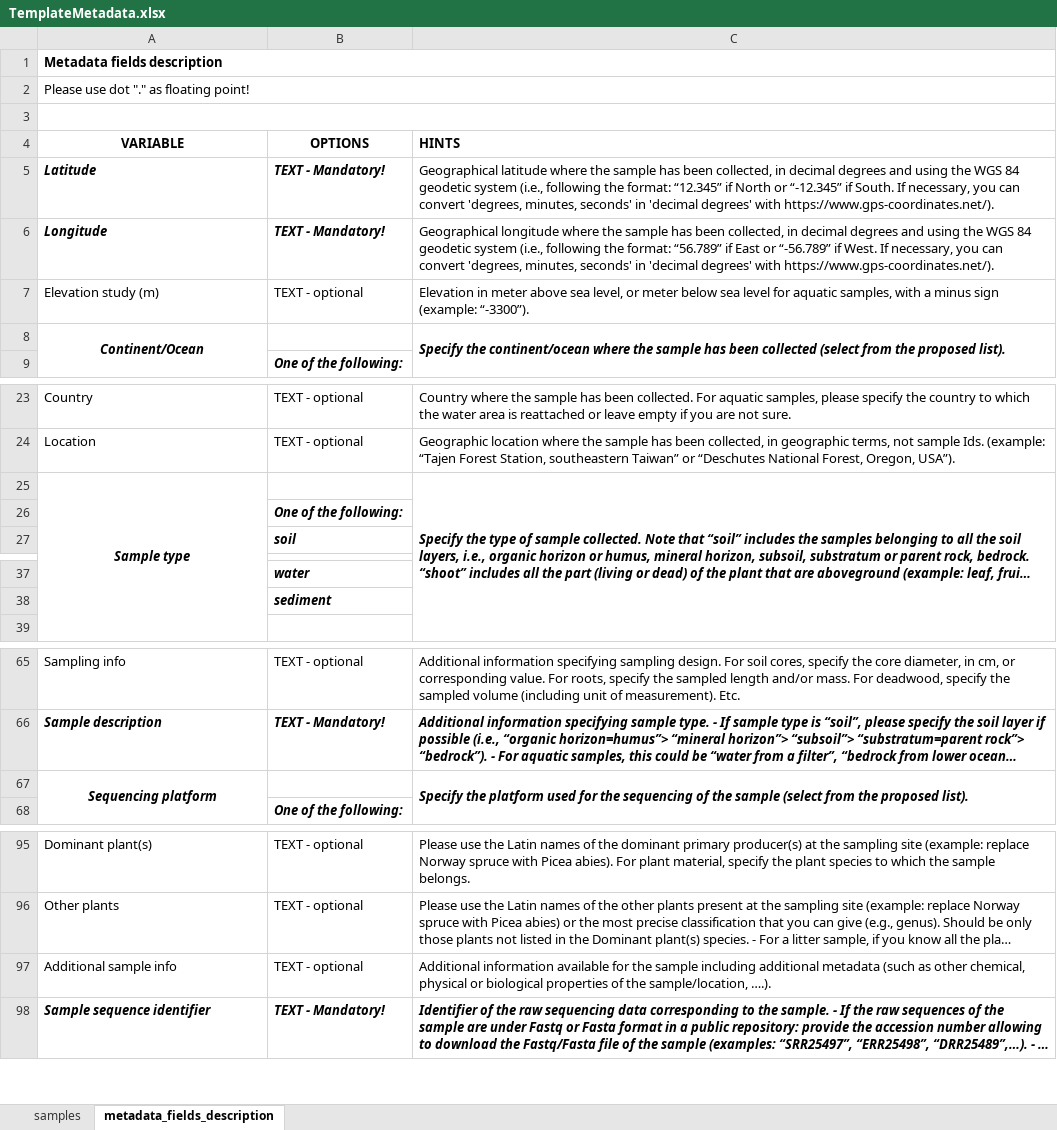
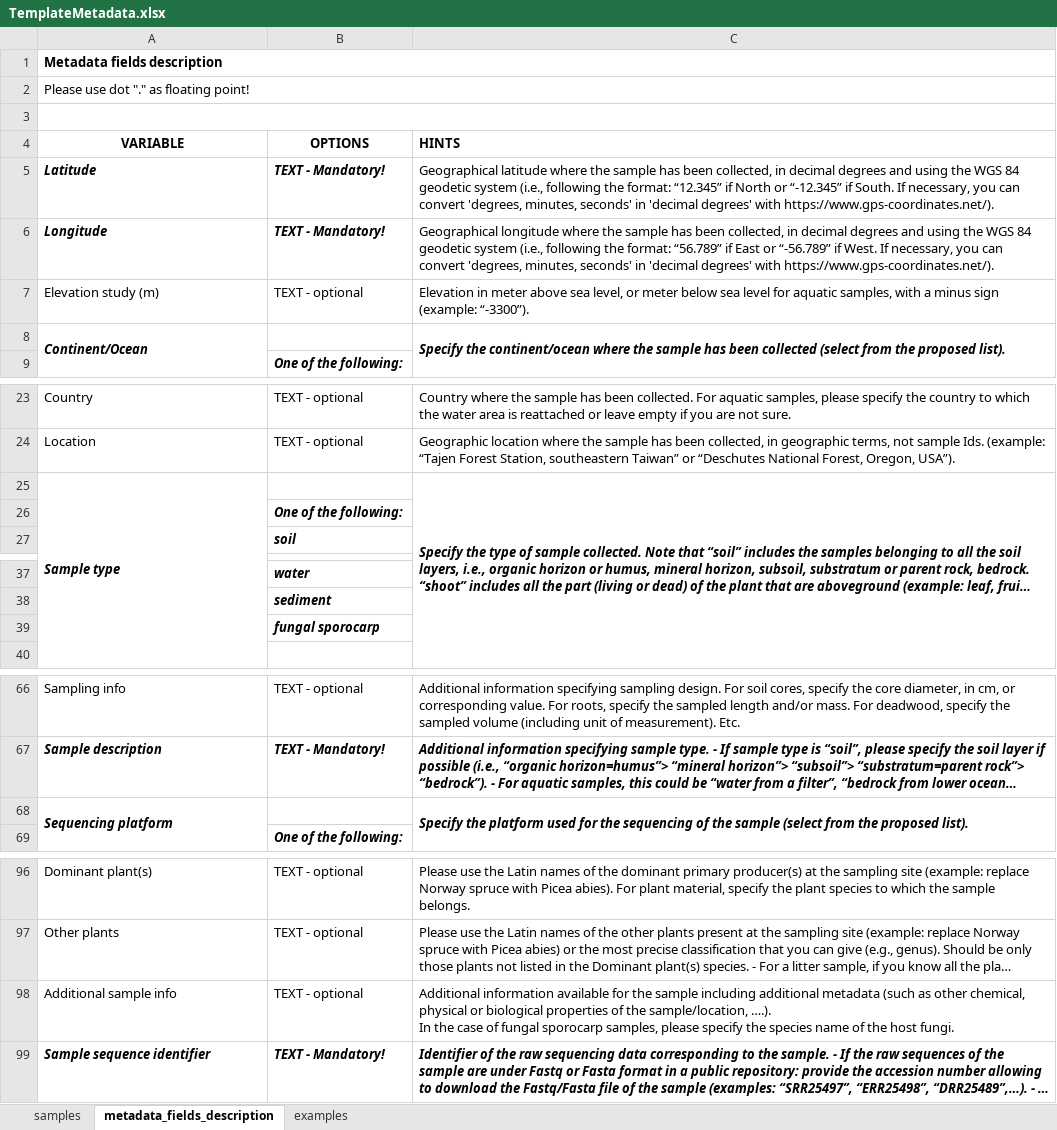
Before and after one commit to VetrovskyTomas/GlobalFungi_Shiny_src, an Excel workbook: TemplateMetadata.xlsx, sheet metadata_fields_description, drawn as a sheet; only a part is shown, gaps mark what is left out; long unchanged cells end in …; values as stored, in another font and other column widths than the file's, no borders; charts and pictures not drawn; addresses are those after the commit; ↵ is a line break in a cell; the diff covers the shown part only; the diff names each change by its address in the sheet, - before the commit and + after, or states it on an @@ line.

```diff
--- a/TemplateMetadata.xlsx (sheet metadata_fields_description)
+++ b/TemplateMetadata.xlsx (sheet metadata_fields_description)
+sheet tab: examples
-A8 alignment: center
+A8 alignment: left
-A25 alignment: center
+A25 alignment: left
+row 39:  | fungal sporocarp
-A68 alignment: center
+A68 alignment: left
-C98 (HINTS): …sample/location, ….).
+C98 (HINTS): …sample/location, ….). ↵ In the case of fungal sporocarp samples, please specify the species name of the host fungi.
```
Also changed, not shown: cell formats elsewhere in this sheet, sheet samples, 6 other files.
